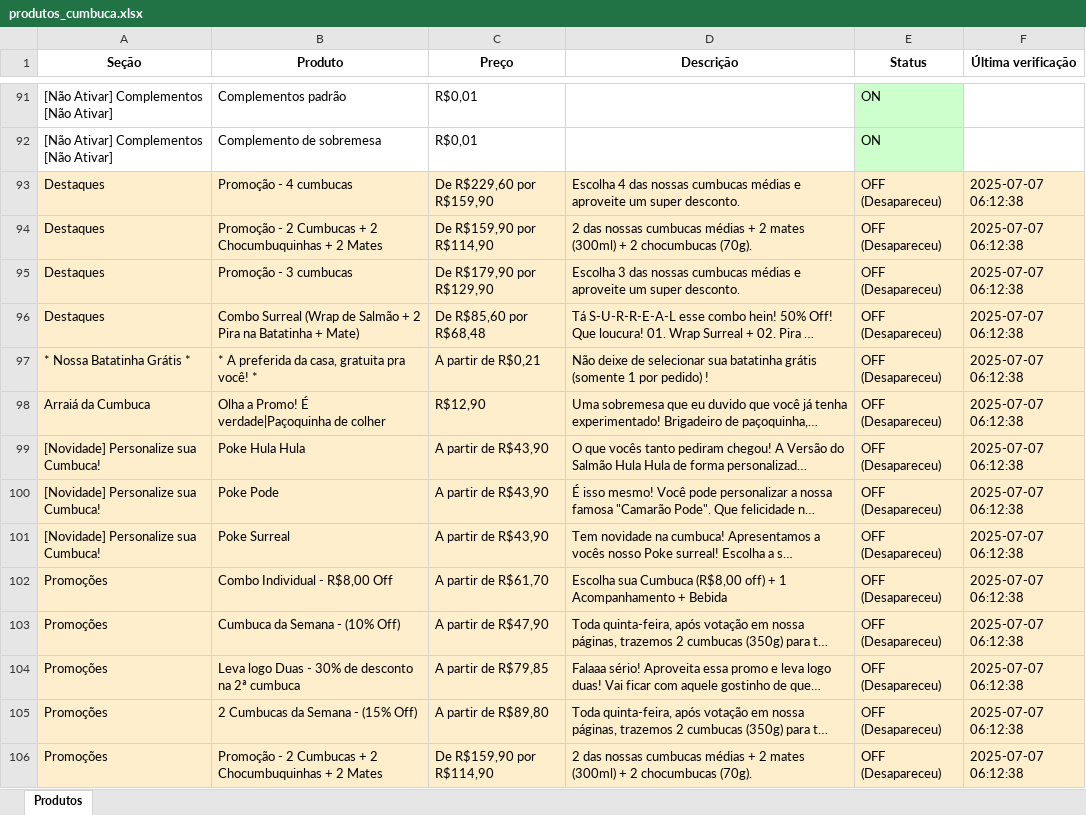
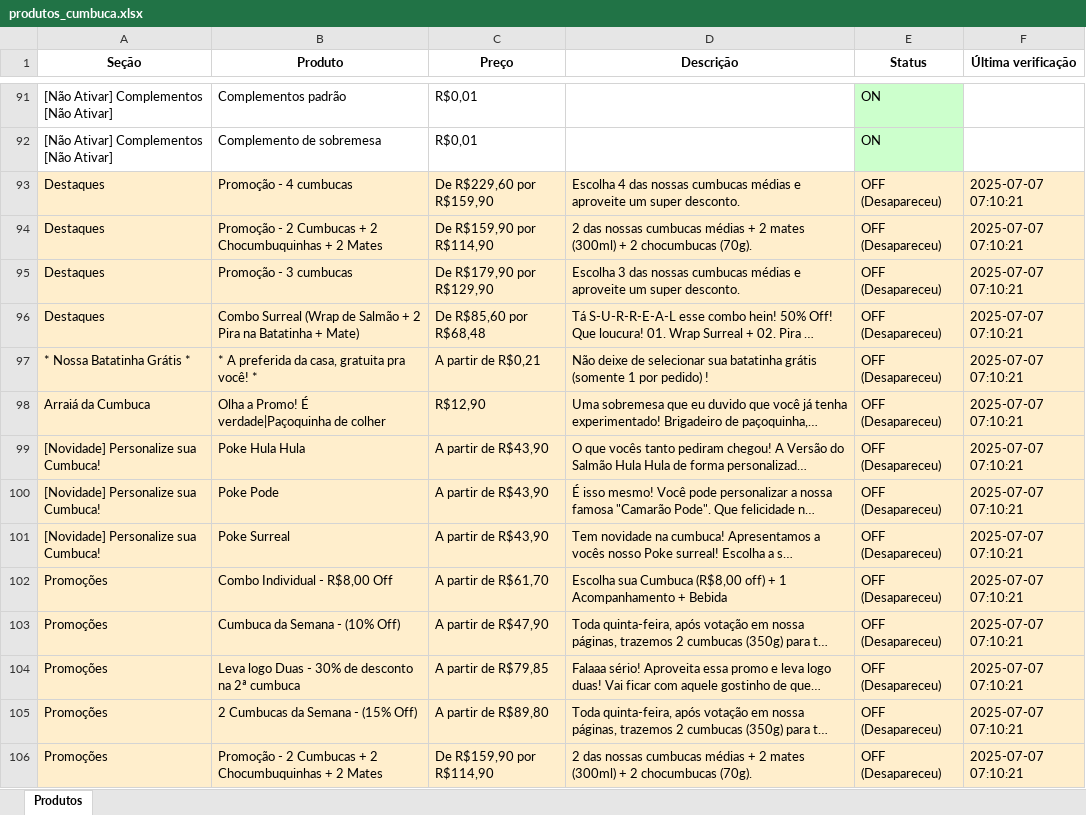
Before and after one commit to EduardoJKN/Cumbuca_IFood_T1, an Excel workbook: produtos_cumbuca.xlsx, sheet Produtos, drawn as a sheet; only a part is shown, gaps mark what is left out; long unchanged cells end in …; values as stored, in another font and other column widths than the file's, no borders; the diff covers the shown part only; the diff names each change by its address in the sheet, - before the commit and + after, or states it on an @@ line.

```diff
--- a/produtos_cumbuca.xlsx (sheet Produtos)
+++ b/produtos_cumbuca.xlsx (sheet Produtos)
-F93:F106 (Última verificação): 2025-07-07 06:12:38
+F93:F106 (Última verificação): 2025-07-07 07:10:21
```
Also changed, not shown: 77 edited cells elsewhere in this sheet, 4 other files.
